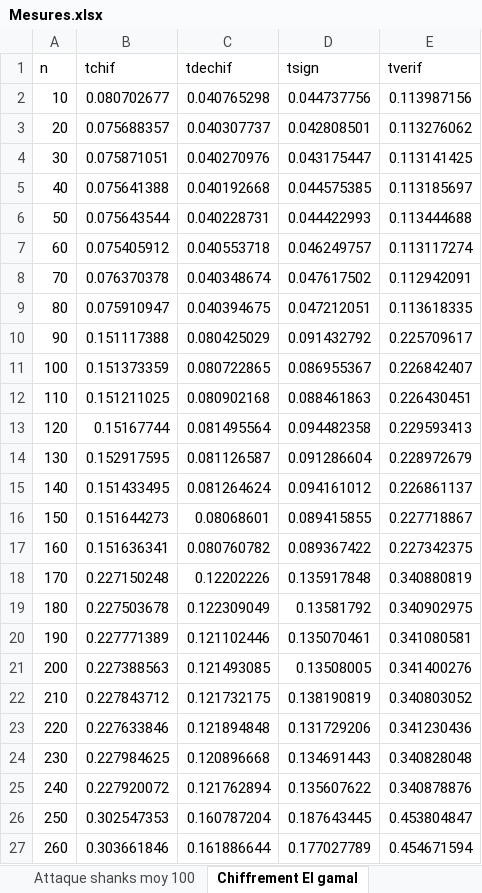
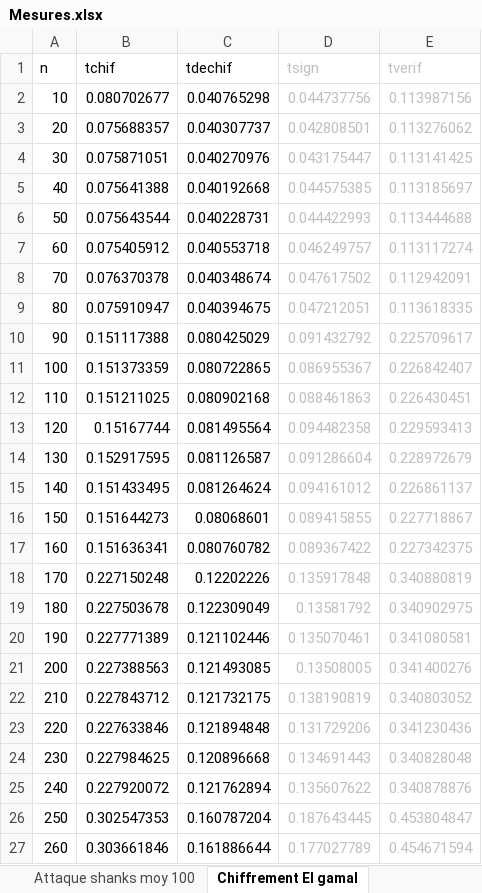
Before and after one commit to ludothai/TIPE-2018, an Excel workbook: Mesures/Mesures.xlsx, sheet Chiffrement El gamal, drawn as a sheet; only a part is shown; values as stored, in another font and other column widths than the file's, no borders; the diff covers the shown part only; the diff names each change by its address in the sheet, - before the commit and + after, or states it on an @@ line.

```diff
--- a/Mesures/Mesures.xlsx (sheet Chiffrement El gamal)
+++ b/Mesures/Mesures.xlsx (sheet Chiffrement El gamal)
-D1:E27 text colour: black
+D1:E27 text colour: #BFBFBF
```
Also changed, not shown: cell formats elsewhere in this sheet, sheet Chiffrement ElG DES, sheet Chiffrement RSA, other sheet tabs, charts or pictures, 2 other files.
